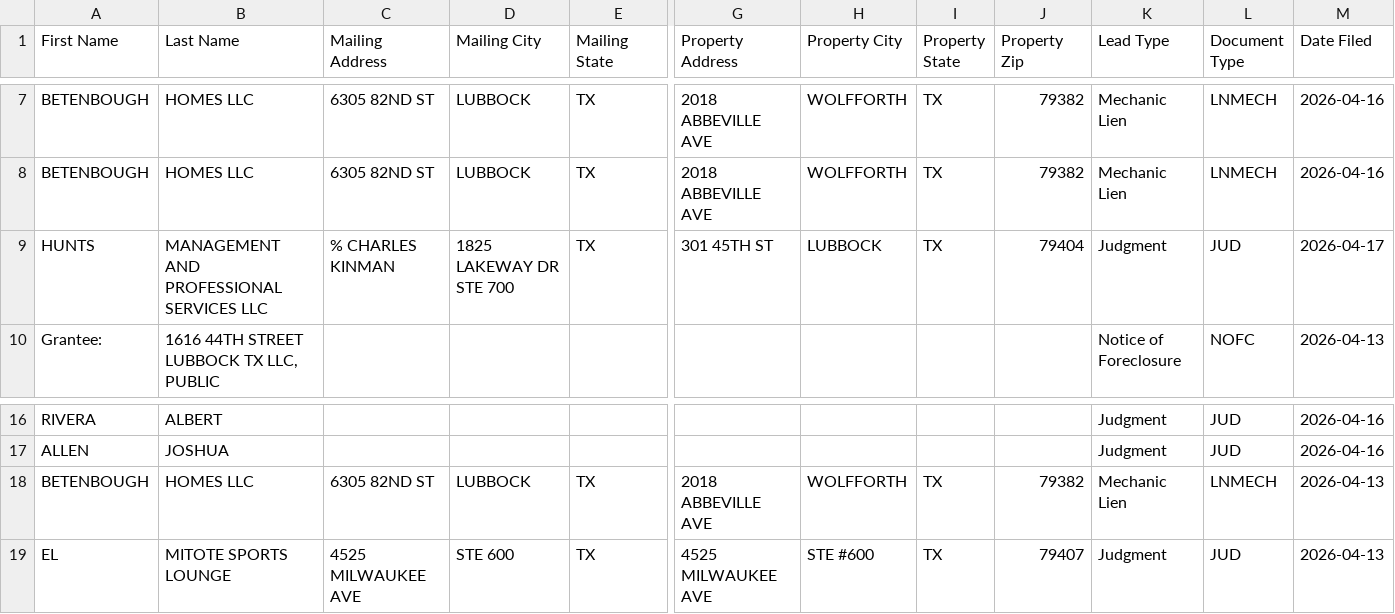
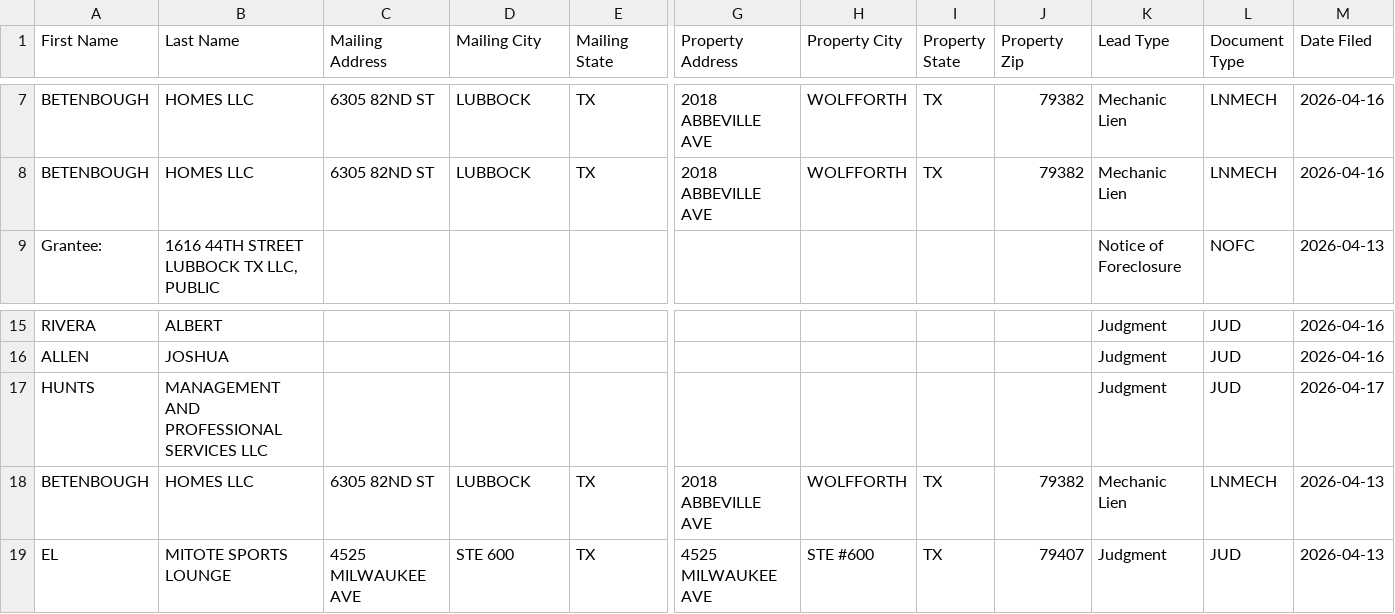
Before and after one commit to Electrumtexas/lubbock-intel, a CSV file: data/ghl_export.csv, drawn as a sheet; only a part is shown, gaps mark what is left out; removed rows and columns are numbered as before the commit, all else as after; rows hold the shown columns only; the diff names each change by its address in the sheet, - before the commit and + after, or states it on an @@ line.

```diff
--- a/data/ghl_export.csv
+++ b/data/ghl_export.csv
-row 9: HUNTS | MANAGEMENT AND PROFESSIONAL SERVICES LLC | % CHARLES KINMAN | 1825 LAKEWAY DR STE 700 | TX | 301 45TH ST | LUBBOCK | TX | 79404 | Judgment | JUD | 2026-04-17
+row 17: HUNTS | MANAGEMENT AND PROFESSIONAL SERVICES LLC |  |  |  |  |  |  |  | Judgment | JUD | 2026-04-17
```
Also changed, not shown: 5 other files.
